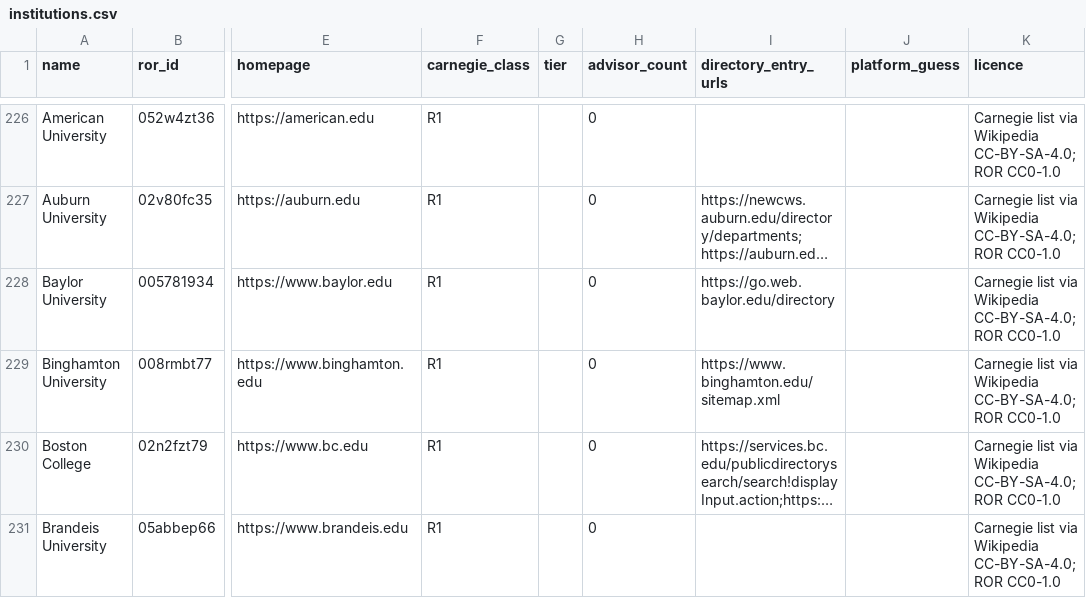
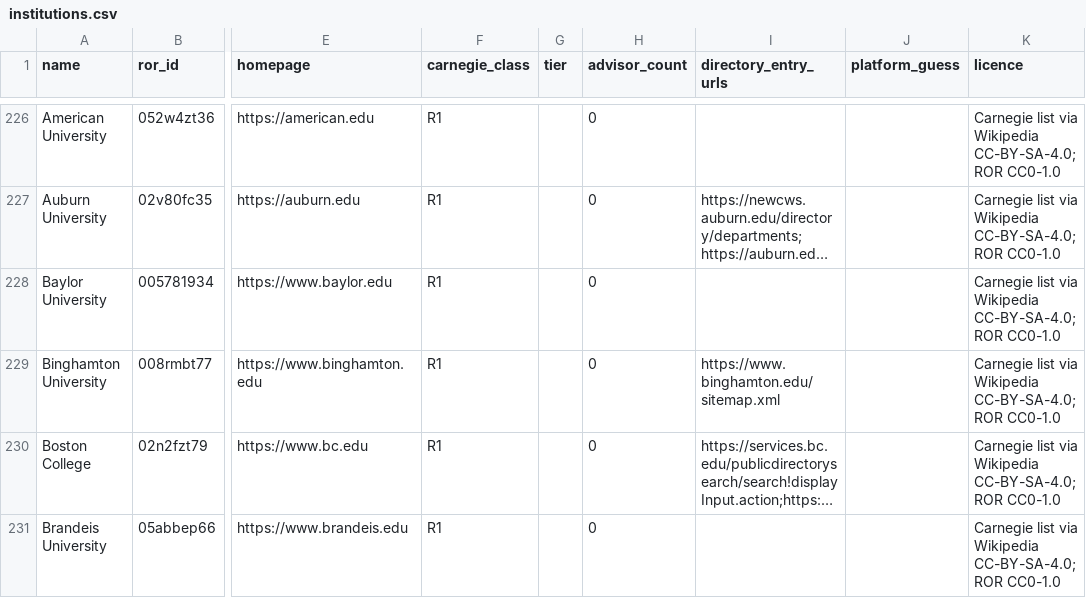
Before and after one commit to bucket-foundation/research-atlas, a CSV file: data/seeds/institutions.csv, drawn as a sheet; only a part is shown, gaps mark what is left out; long unchanged cells end in …; the diff covers the shown part only; the diff names each change by its address in the sheet, - before the commit and + after, or states it on an @@ line.

```diff
--- a/data/seeds/institutions.csv
+++ b/data/seeds/institutions.csv
-I228 (directory_entry_urls): https://go.web.baylor.edu/directory
+I228 (directory_entry_urls): (empty)
```
Also changed, not shown: 4 added rows, 1 removed row and 4 edited cells elsewhere in this file, 5 other files.
